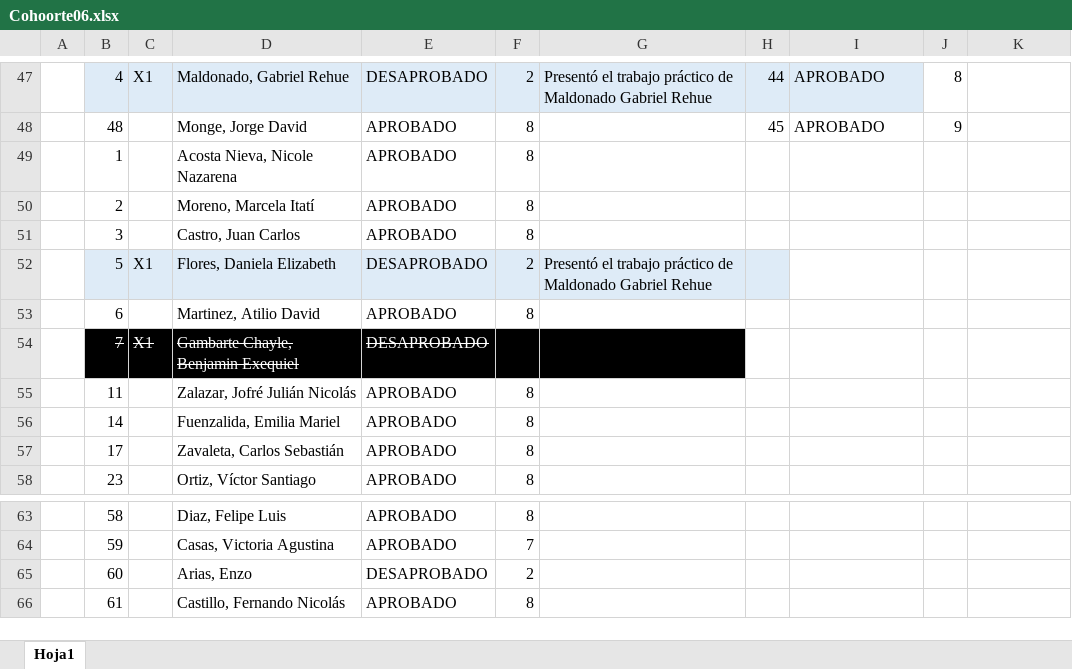
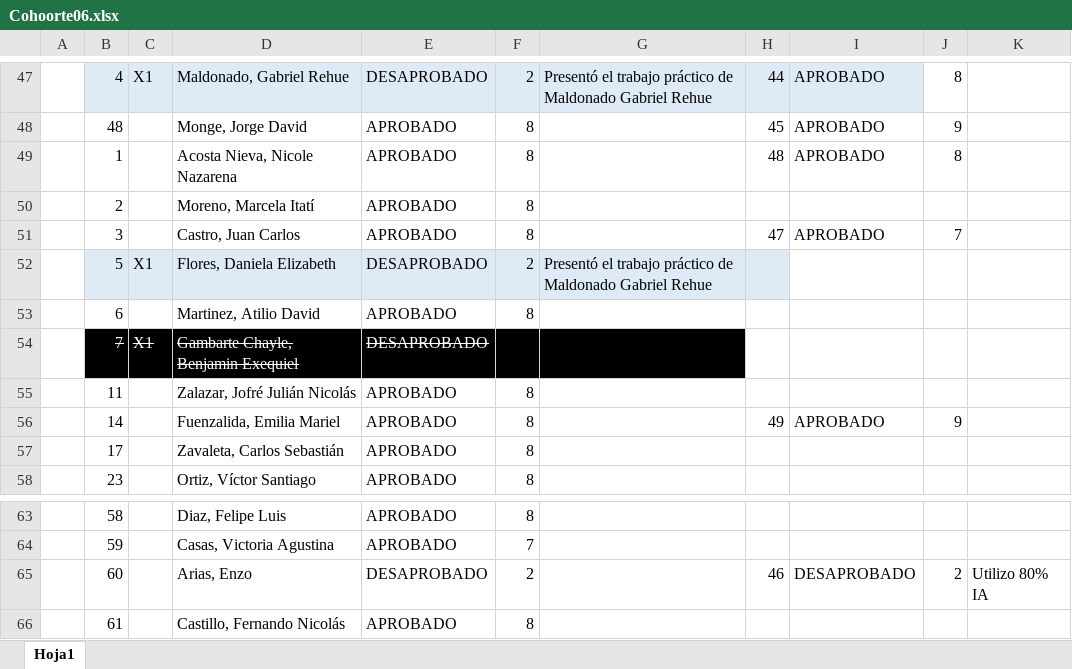
Before and after one commit to ingdmaldonado/Modulo02_JavaScript, an Excel workbook: 00000_Correcciones/Cohoorte06.xlsx, sheet Hoja1, drawn as a sheet; only a part is shown, gaps mark what is left out; values as stored, in another font and other column widths than the file's, no borders; the diff names each change by its address in the sheet, - before the commit and + after, or states it on an @@ line.

Commit message:
CORRECCIONES 03 EN ARCA

```diff
--- a/00000_Correcciones/Cohoorte06.xlsx (sheet Hoja1)
+++ b/00000_Correcciones/Cohoorte06.xlsx (sheet Hoja1)
-H49: (empty)
+H49: 48
-I49: (empty)
+I49: APROBADO
-J49: (empty)
+J49: 8
-H51: (empty)
+H51: 47
-I51: (empty)
+I51: APROBADO
-J51: (empty)
+J51: 7
-H56: (empty)
+H56: 49
-I56: (empty)
+I56: APROBADO
-J56: (empty)
+J56: 9
-H65: (empty)
+H65: 46
-I65: (empty)
+I65: DESAPROBADO
-J65: (empty)
+J65: 2
-K65: (empty)
+K65: Utilizo 80% IA
```
Also changed, not shown: 1 other file.
